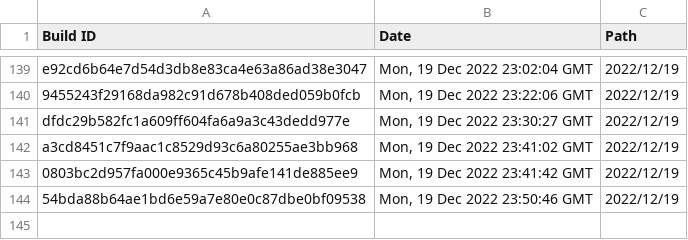
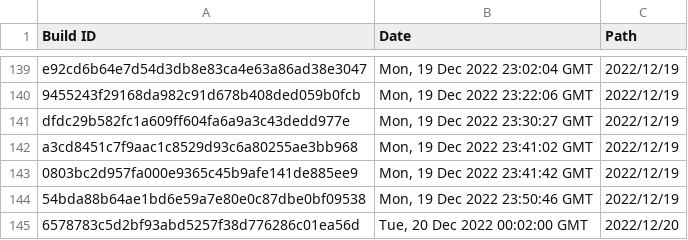
Before and after one commit to Discord-Build-Logger/Builds, a CSV file: builds.csv, drawn as a sheet; only a part is shown, gaps mark what is left out; the diff names each change by its address in the sheet, - before the commit and + after, or states it on an @@ line.

Commit message:
Add build: 6578783c5d2bf93abd5257f38d776286c01ea56d

```diff
--- a/builds.csv
+++ b/builds.csv
+row 145: 6578783c5d2bf93abd5257f38d776286c01ea56d | Tue, 20 Dec 2022 00:02:00 GMT | 2022/12/20
```
Also changed, not shown: 2 other files.
